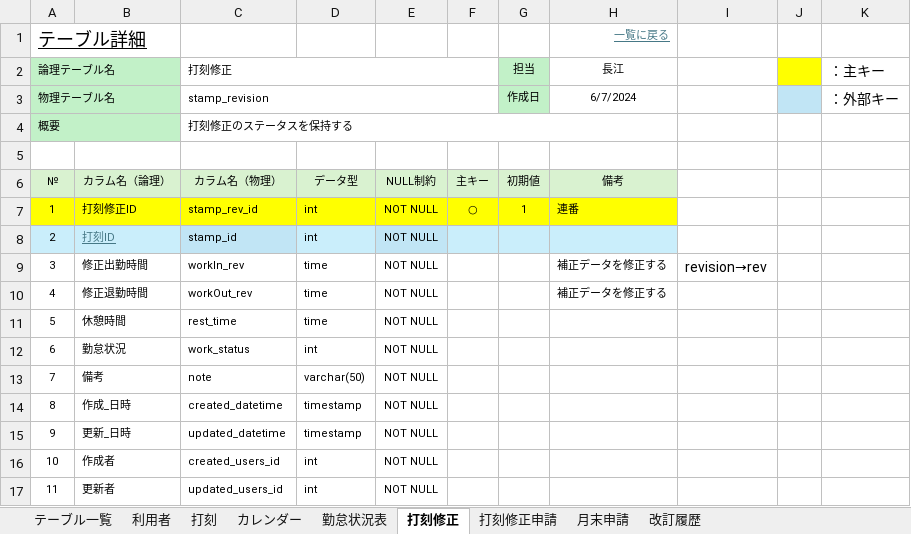
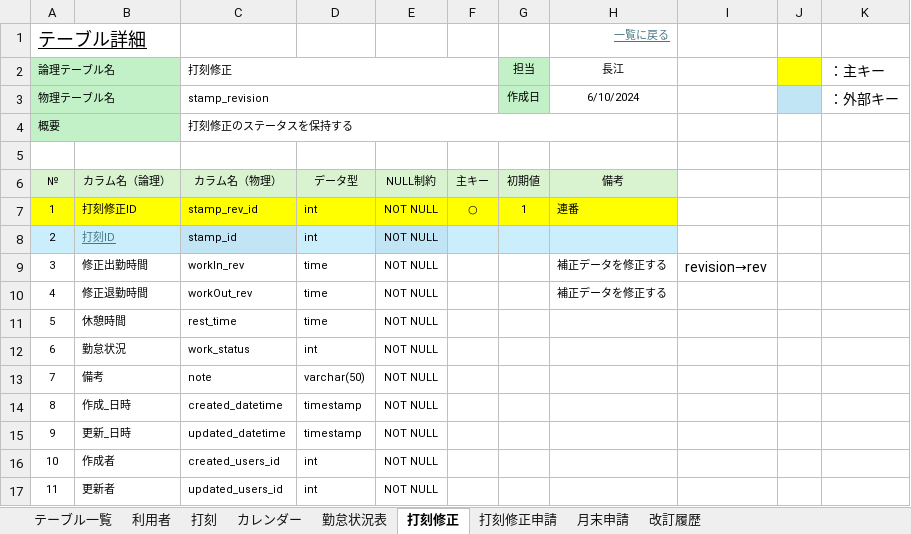
Before and after one commit to yoshiaradaiki/dakokusamurai-git-repository, an Excel workbook: 設計書_打刻侍/30_詳細設計/01_テーブル設計書/テーブル一覧.xlsx, sheet 打刻修正, drawn as a sheet; values as stored, in another font and other column widths than the file's, no borders; the diff names each change by its address in the sheet, - before the commit and + after, or states it on an @@ line.

```diff
--- a/設計書_打刻侍/30_詳細設計/01_テーブル設計書/テーブル一覧.xlsx (sheet 打刻修正)
+++ b/設計書_打刻侍/30_詳細設計/01_テーブル設計書/テーブル一覧.xlsx (sheet 打刻修正)
-H3 (長江): 6/7/2024
+H3 (長江): 6/10/2024
```
Also changed, not shown: sheet 改訂履歴, sheet 月末申請, sheet 打刻修正申請.
